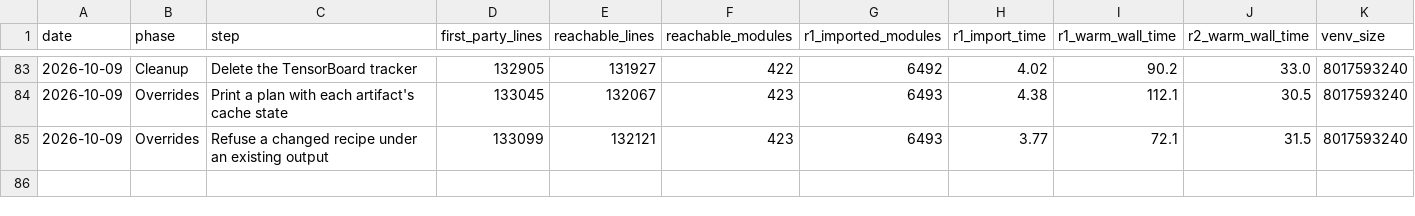
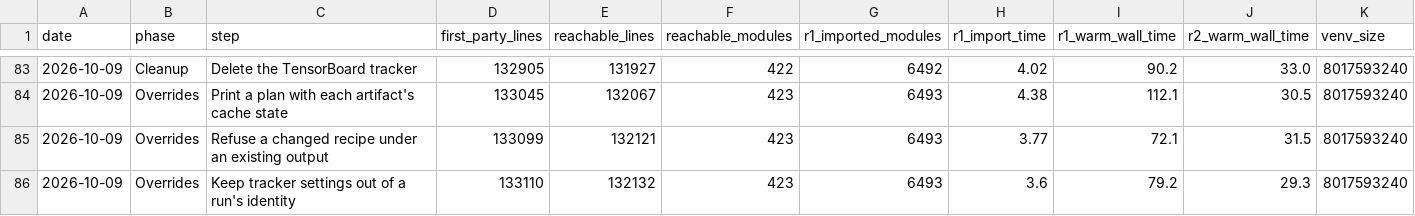
Before and after one commit to jasgcode/Poorin, a CSV file: docs/poorin/prune-metrics.csv, drawn as a sheet; only a part is shown, gaps mark what is left out; the diff names each change by its address in the sheet, - before the commit and + after, or states it on an @@ line.

Commit message:
[poorin] Keep tracker settings out of a run's identity
A run's W&B project, tags, group, and run ID, and grug's log cadence,
are now runtime args. Editing a tag no longer changes the artifact's
fingerprint, so it neither re-trains the checkpoint nor trips the drift
check that refuses a changed recipe under an existing output. The
tracker's replicate_path is still set from the step's output path when
the run starts: grug's _trackers sets it from the launch config's
output path, and train_lm's build_config sets it from the step context.

GrugBaseLaunchConfig is exempt from the tests' beartype hook, because
while the fingerprint is computed its runtime fields hold placeholder
strings; computing grug's fingerprint under the hook failed on its
resources field before this change. Decisions D92 and D94.

```diff
--- a/docs/poorin/prune-metrics.csv
+++ b/docs/poorin/prune-metrics.csv
+row 86: 2026-10-09 | Overrides | Keep tracker settings out of a run's identity | 133110 | 132132 | 423 | 6493 | 3.6 | 79.2 | 29.3 | 8017593240
```
Also changed, not shown: 5 other files.
